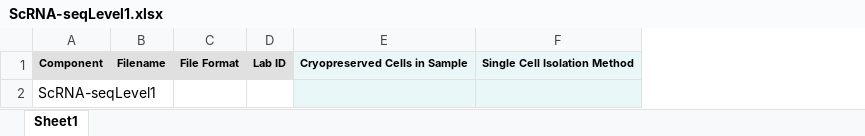
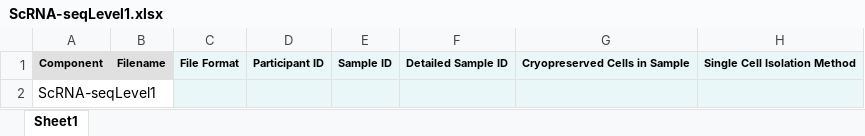
Before and after one commit to gf-dcc/data-model, an Excel workbook: templates/ScRNA-seqLevel1.xlsx, sheet Sheet1, drawn as a sheet; only a part is shown; values as stored, in another font and other column widths than the file's, no borders; charts and pictures and conditional formats not drawn; removed rows and columns are numbered as before the commit, all else as after; the diff names each change by its address in the sheet, - before the commit and + after, or states it on an @@ line.

Commit message:
Update templates with test from v23.7.1

```diff
--- a/templates/ScRNA-seqLevel1.xlsx (sheet Sheet1)
+++ b/templates/ScRNA-seqLevel1.xlsx (sheet Sheet1)
-column D, row 1: Lab ID
+column D, row 1: Participant ID
+column E, row 1: Sample ID
+column F, row 1: Detailed Sample ID
-C1 fill: #E0E0E0
+C1 fill: #EAF7F9
-C2 fill: none
+C2 fill: #EAF7F9
```
